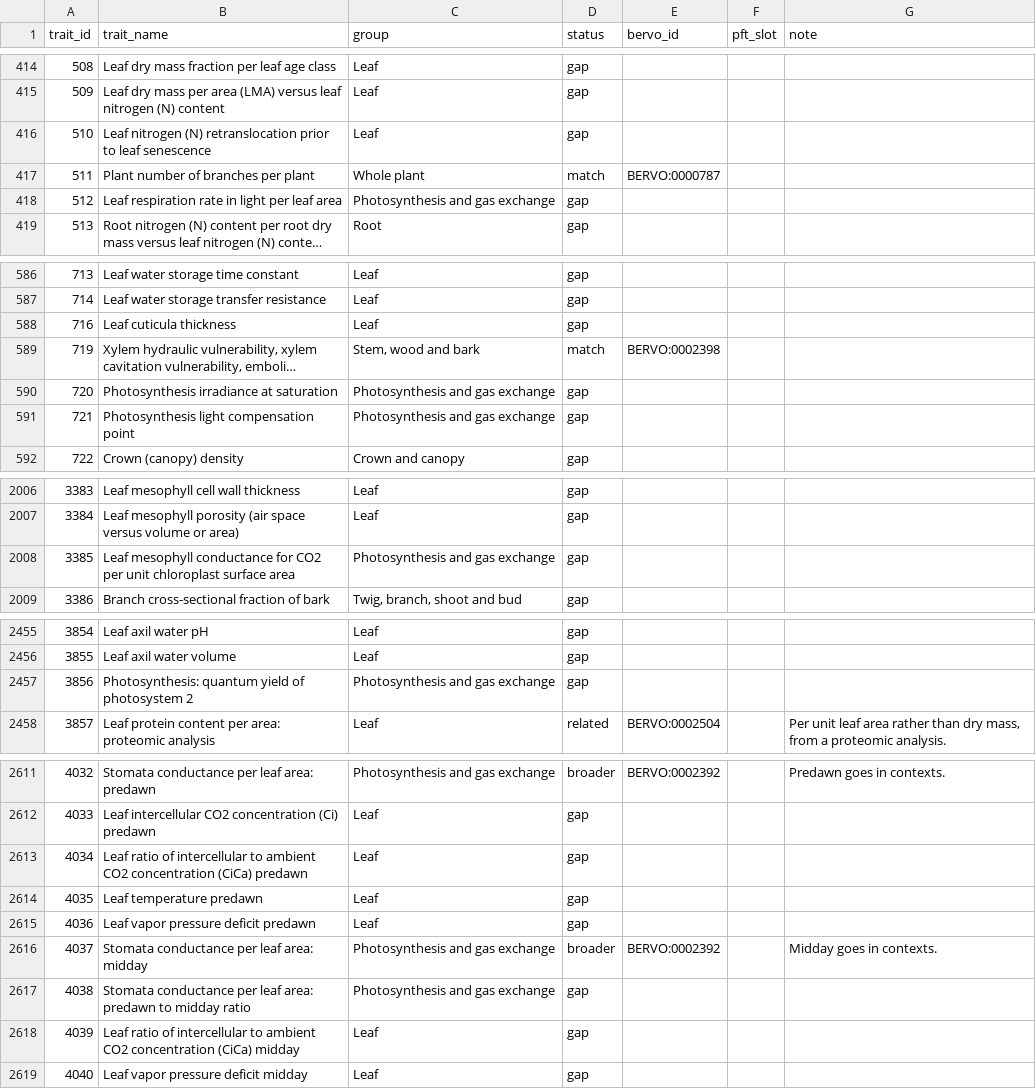
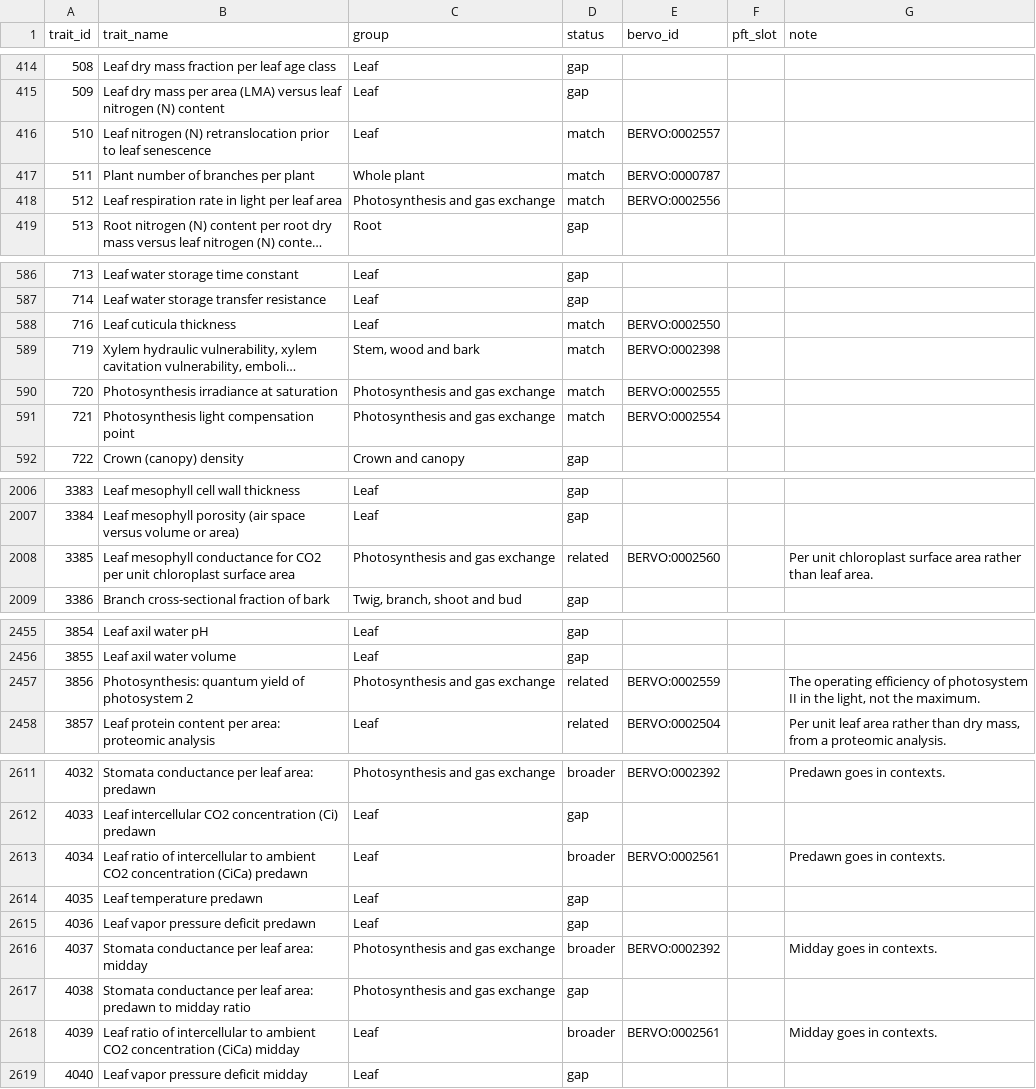
Before and after one commit to bioepic-data/bervo, a TSV file: src/scripts/try/try_alignment.tsv, drawn as a sheet; only a part is shown, gaps mark what is left out; long unchanged cells end in …; the diff covers the shown part only; the diff names each change by its address in the sheet, - before the commit and + after, or states it on an @@ line.

```diff
--- a/src/scripts/try/try_alignment.tsv
+++ b/src/scripts/try/try_alignment.tsv
-D416 (status): gap
+D416 (status): match
-E416 (bervo_id): (empty)
+E416 (bervo_id): BERVO:0002557
-D418 (status): gap
+D418 (status): match
-E418 (bervo_id): (empty)
+E418 (bervo_id): BERVO:0002556
-D588 (status): gap
+D588 (status): match
-E588 (bervo_id): (empty)
+E588 (bervo_id): BERVO:0002550
-D590:D591 (status): gap
+D590:D591 (status): match
-E590 (bervo_id): (empty)
+E590 (bervo_id): BERVO:0002555
-E591 (bervo_id): (empty)
+E591 (bervo_id): BERVO:0002554
-D2008 (status): gap
+D2008 (status): related
-E2008 (bervo_id): (empty)
+E2008 (bervo_id): BERVO:0002560
-G2008 (note): (empty)
+G2008 (note): Per unit chloroplast surface area rather than leaf area.
-D2457 (status): gap
+D2457 (status): related
-E2457 (bervo_id): (empty)
+E2457 (bervo_id): BERVO:0002559
-G2457 (note): (empty)
+G2457 (note): The operating efficiency of photosystem II in the light, not the maximum.
-D2613 (status): gap
+D2613 (status): broader
-E2613 (bervo_id): (empty)
+E2613 (bervo_id): BERVO:0002561
-G2613 (note): (empty)
+G2613 (note): Predawn goes in contexts.
-D2618 (status): gap
+D2618 (status): broader
-E2618 (bervo_id): (empty)
+E2618 (bervo_id): BERVO:0002561
-G2618 (note): (empty)
+G2618 (note): Midday goes in contexts.
```
Also changed, not shown: 47 edited cells elsewhere in this file, 5 other files.
